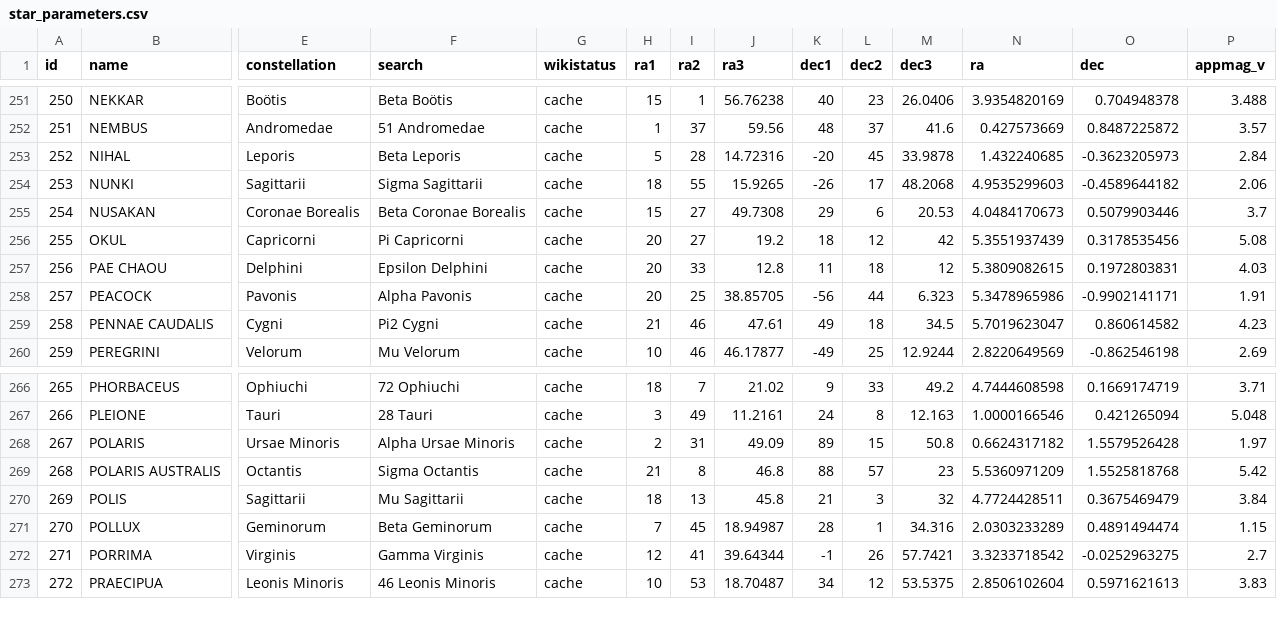
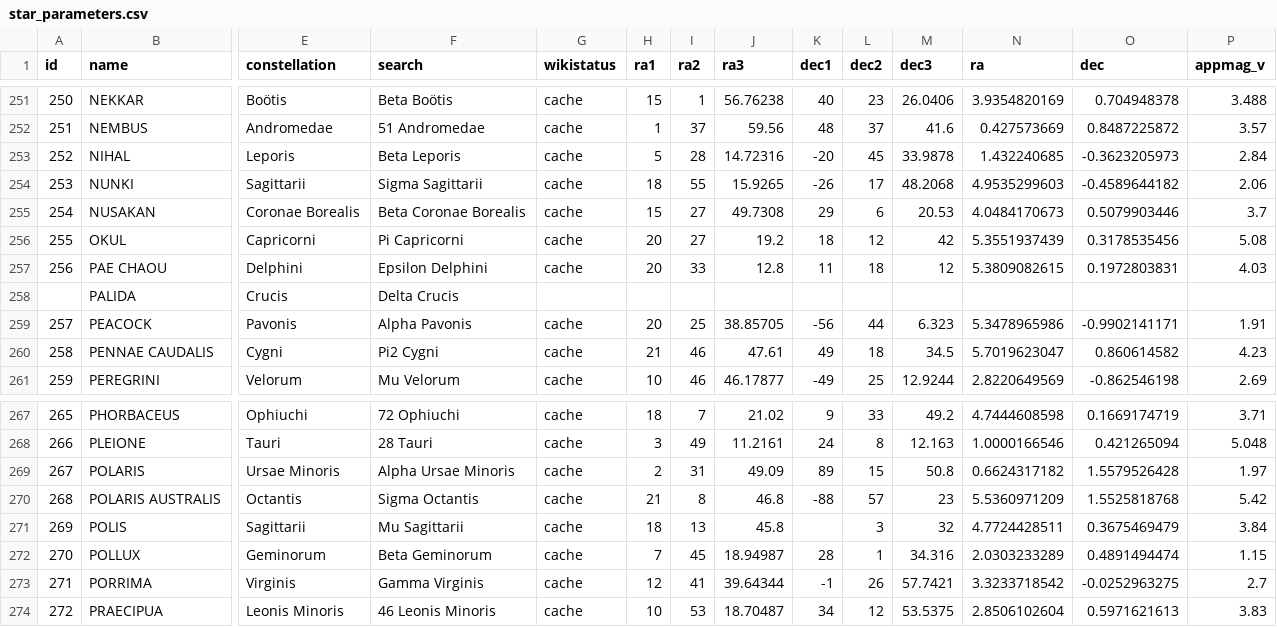
Before and after one commit to mayblue9/stellarum, a CSV file: Collating/star_parameters.csv, drawn as a sheet; only a part is shown, gaps mark what is left out; addresses are those after the commit; rows hold the shown columns only; the diff covers the shown part only; the diff names each change by its address in the sheet, - before the commit and + after, or states it on an @@ line.

```diff
--- a/Collating/star_parameters.csv
+++ b/Collating/star_parameters.csv
+row 258:  | PALIDA | Crucis | Delta Crucis
-K270 (dec1): 88
+K270 (dec1): -88
-K271 (dec1): 21
+K271 (dec1): (empty)
```
Also changed, not shown: 37 edited cells elsewhere in this file, Collating/stars.csv, 7 other files.
